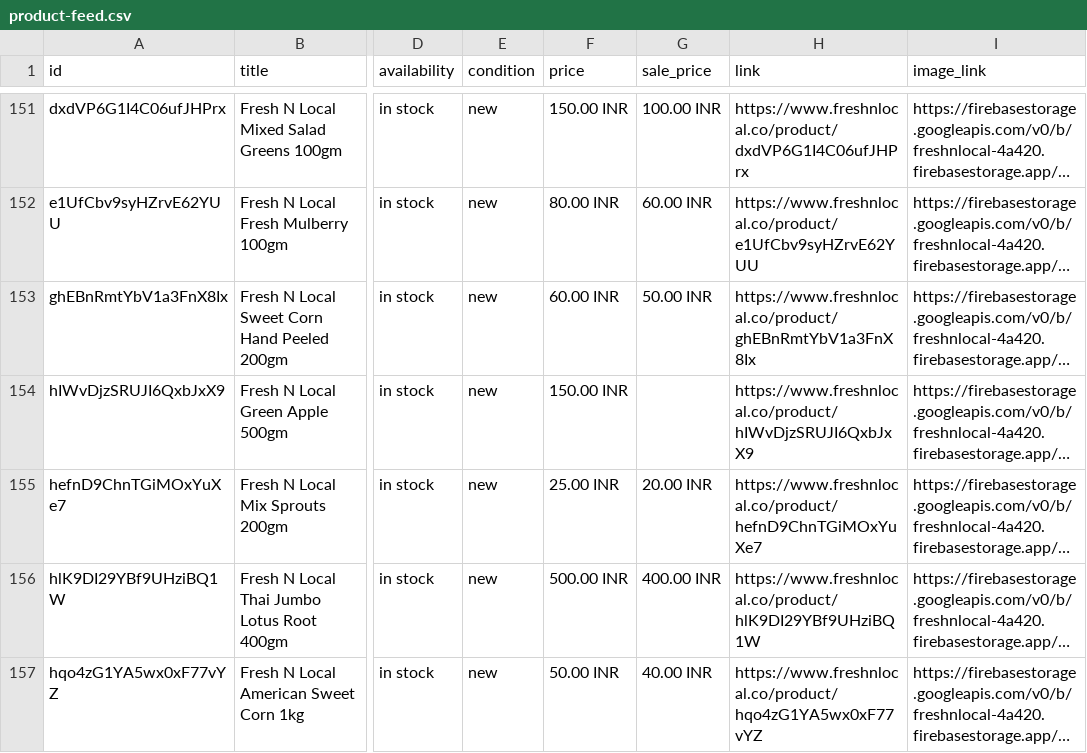
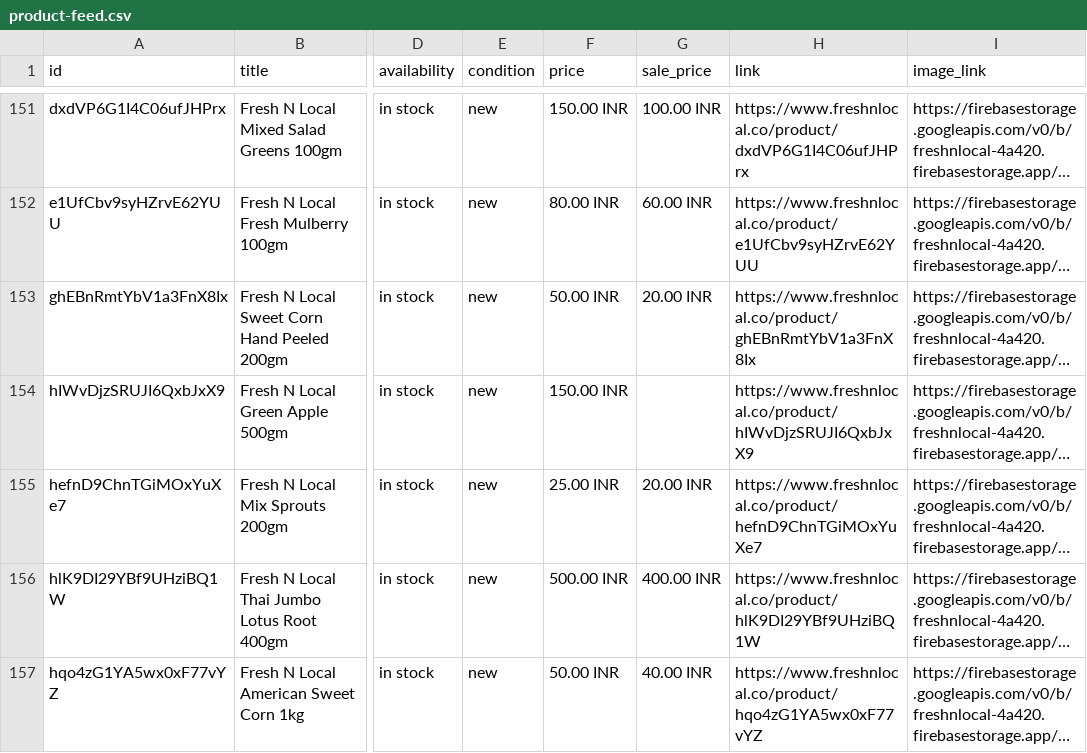
Before and after one commit to freshnlocalco-sys/Freshnlocal, a CSV file: public/product-feed.csv, drawn as a sheet; only a part is shown, gaps mark what is left out; long unchanged cells end in …; the diff names each change by its address in the sheet, - before the commit and + after, or states it on an @@ line.

Commit message:
feat: update product pricing and layout components
- Adjust HORECA pricing logic and quantity handling in ProductCard
- Add error handling for logo display in Layout
- Update product feed and sitemap data

```diff
--- a/public/product-feed.csv
+++ b/public/product-feed.csv
-F153 (price): 60.00 INR
+F153 (price): 50.00 INR
-G153 (sale_price): 50.00 INR
+G153 (sale_price): 20.00 INR
```
Also changed, not shown: 36 other files.
